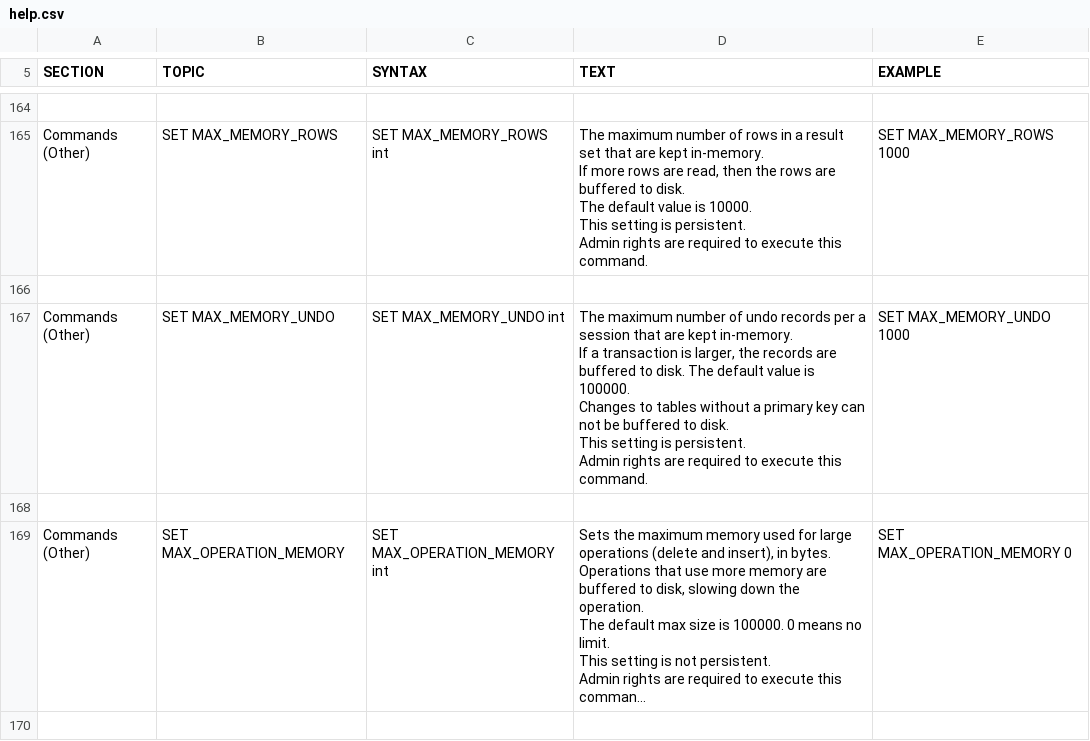
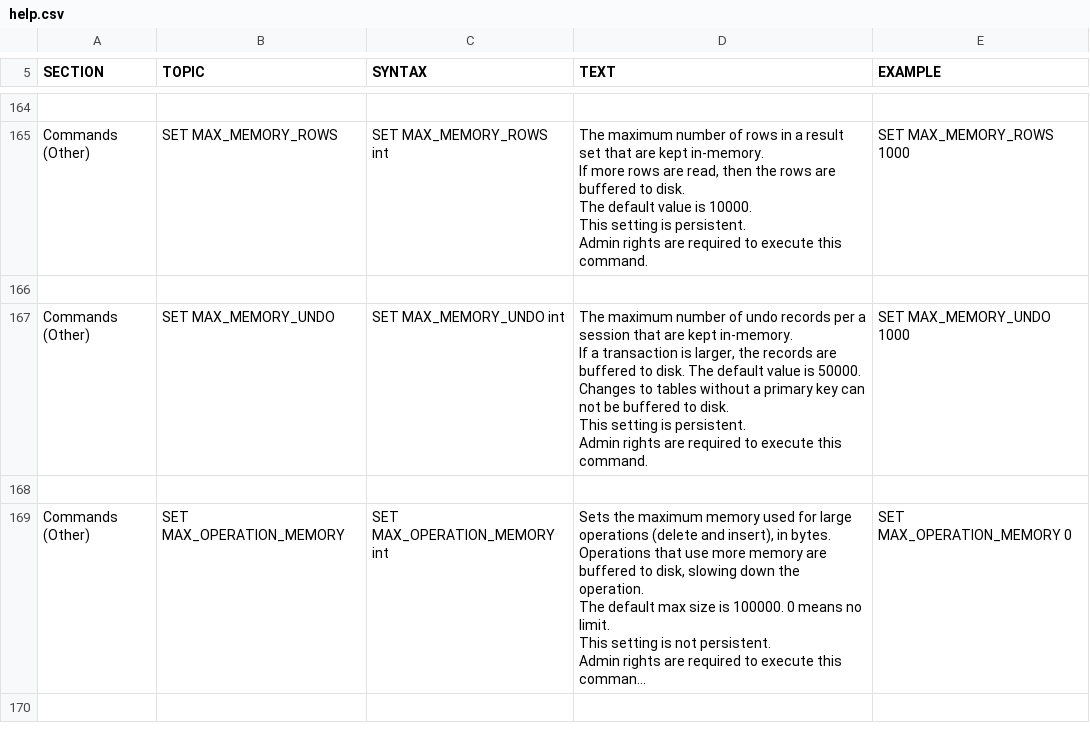
Before and after one commit to svn2github/H2-Mirror, a CSV file: h2/src/main/org/h2/res/help.csv, drawn as a sheet; only a part is shown, gaps mark what is left out; long unchanged cells end in ….

Commit message:
The default value for MAX_MEMORY_UNDO to 50000.
git-svn-id: http://h2database.googlecode.com/svn/trunk@952 e6896862-9d19-0410-bfb3-e9fa5d50e656

```diff
--- a/h2/src/main/org/h2/res/help.csv
+++ b/h2/src/main/org/h2/res/help.csv
@@ -997,13 +997,13 @@ SET MAX_MEMORY_ROWS 1000
 
-"Commands (Other)","SET MAX_MEMORY_UNDO","
-SET MAX_MEMORY_UNDO int
-","
-The maximum number of undo records per a session that are kept in-memory.
-If a transaction is larger, the records are buffered to disk. The default value is 100000.
-Changes to tables without a primary key can not be buffered to disk.
-This setting is persistent.
-Admin rights are required to execute this command.
-","
-SET MAX_MEMORY_UNDO 1000
-"
+"Commands (Other)","SET MAX_MEMORY_UNDO","
+SET MAX_MEMORY_UNDO int
+","
+The maximum number of undo records per a session that are kept in-memory.
+If a transaction is larger, the records are buffered to disk. The default value is 50000.
+Changes to tables without a primary key can not be buffered to disk.
+This setting is persistent.
+Admin rights are required to execute this command.
+","
+SET MAX_MEMORY_UNDO 1000
+"
 
```
